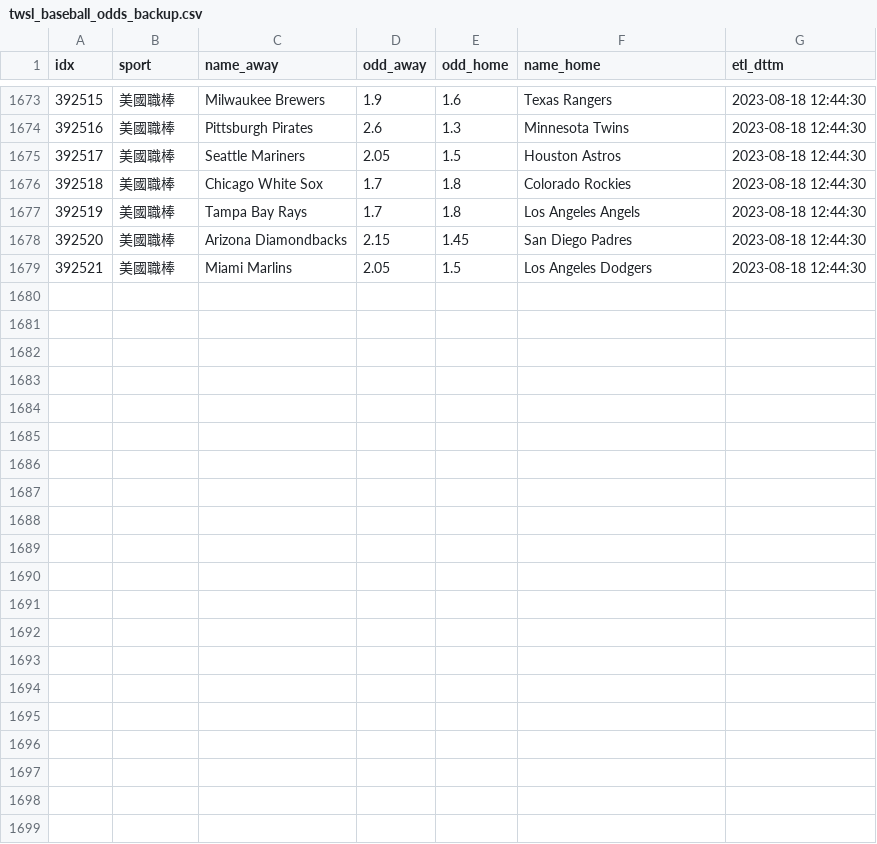
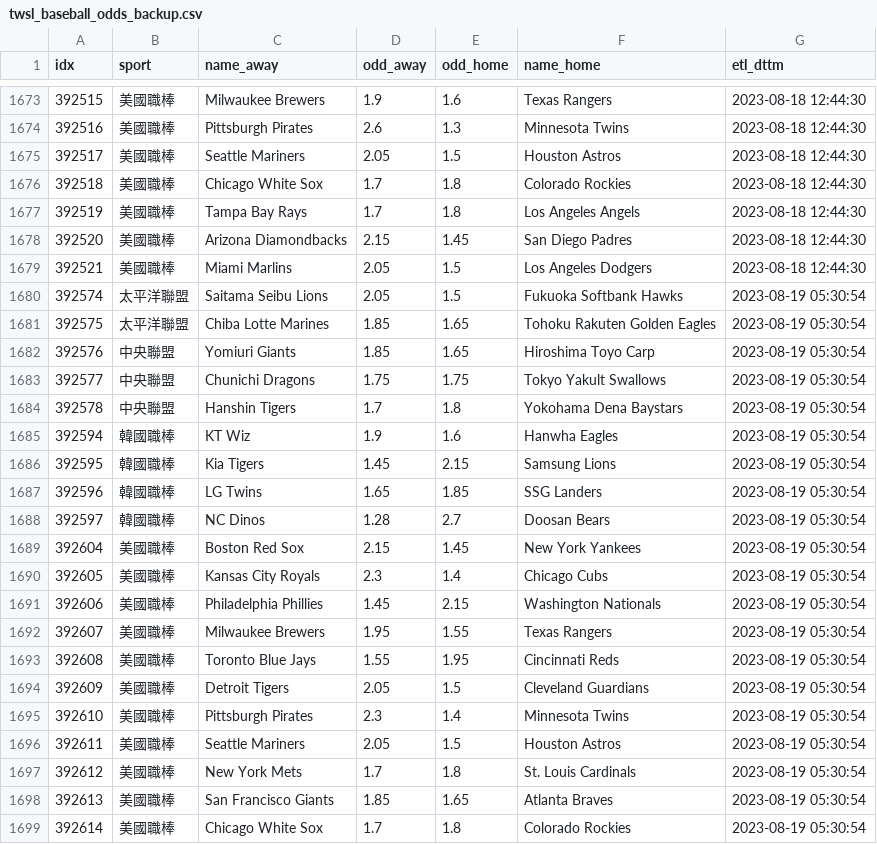
Before and after one commit to achilles0926/tw_sport_lottery, a CSV file: twsl_baseball_odds_backup.csv, drawn as a sheet; only a part is shown, gaps mark what is left out.

```diff
--- a/twsl_baseball_odds_backup.csv
+++ b/twsl_baseball_odds_backup.csv
@@ -1679 +1679,21 @@
 392521,美國職棒,Miami Marlins,2.05,1.5,Los Angeles Dodgers,2023-08-18 12:44:30
+392574,太平洋聯盟,Saitama Seibu Lions,2.05,1.5,Fukuoka Softbank Hawks,2023-08-19 05:30:54
+392575,太平洋聯盟,Chiba Lotte Marines,1.85,1.65,Tohoku Rakuten Golden Eagles,2023-08-19 05:30:54
+392576,中央聯盟,Yomiuri Giants,1.85,1.65,Hiroshima Toyo Carp,2023-08-19 05:30:54
+392577,中央聯盟,Chunichi Dragons,1.75,1.75,Tokyo Yakult Swallows,2023-08-19 05:30:54
+392578,中央聯盟,Hanshin Tigers,1.7,1.8,Yokohama Dena Baystars,2023-08-19 05:30:54
+392594,韓國職棒,KT Wiz,1.9,1.6,Hanwha Eagles,2023-08-19 05:30:54
+392595,韓國職棒,Kia Tigers,1.45,2.15,Samsung Lions,2023-08-19 05:30:54
+392596,韓國職棒,LG Twins,1.65,1.85,SSG Landers,2023-08-19 05:30:54
+392597,韓國職棒,NC Dinos,1.28,2.7,Doosan Bears,2023-08-19 05:30:54
+392604,美國職棒,Boston Red Sox,2.15,1.45,New York Yankees,2023-08-19 05:30:54
+392605,美國職棒,Kansas City Royals,2.3,1.4,Chicago Cubs,2023-08-19 05:30:54
+392606,美國職棒,Philadelphia Phillies,1.45,2.15,Washington Nationals,2023-08-19 05:30:54
+392607,美國職棒,Milwaukee Brewers,1.95,1.55,Texas Rangers,2023-08-19 05:30:54
+392608,美國職棒,Toronto Blue Jays,1.55,1.95,Cincinnati Reds,2023-08-19 05:30:54
+392609,美國職棒,Detroit Tigers,2.05,1.5,Cleveland Guardians,2023-08-19 05:30:54
+392610,美國職棒,Pittsburgh Pirates,2.3,1.4,Minnesota Twins,2023-08-19 05:30:54
+392611,美國職棒,Seattle Mariners,2.05,1.5,Houston Astros,2023-08-19 05:30:54
+392612,美國職棒,New York Mets,1.7,1.8,St. Louis Cardinals,2023-08-19 05:30:54
+392613,美國職棒,San Francisco Giants,1.85,1.65,Atlanta Braves,2023-08-19 05:30:54
+392614,美國職棒,Chicago White Sox,1.7,1.8,Colorado Rockies,2023-08-19 05:30:54
```
Also changed, not shown: twsl_baseball_odds_base.csv, twsl_baseball_odds_new.csv.
